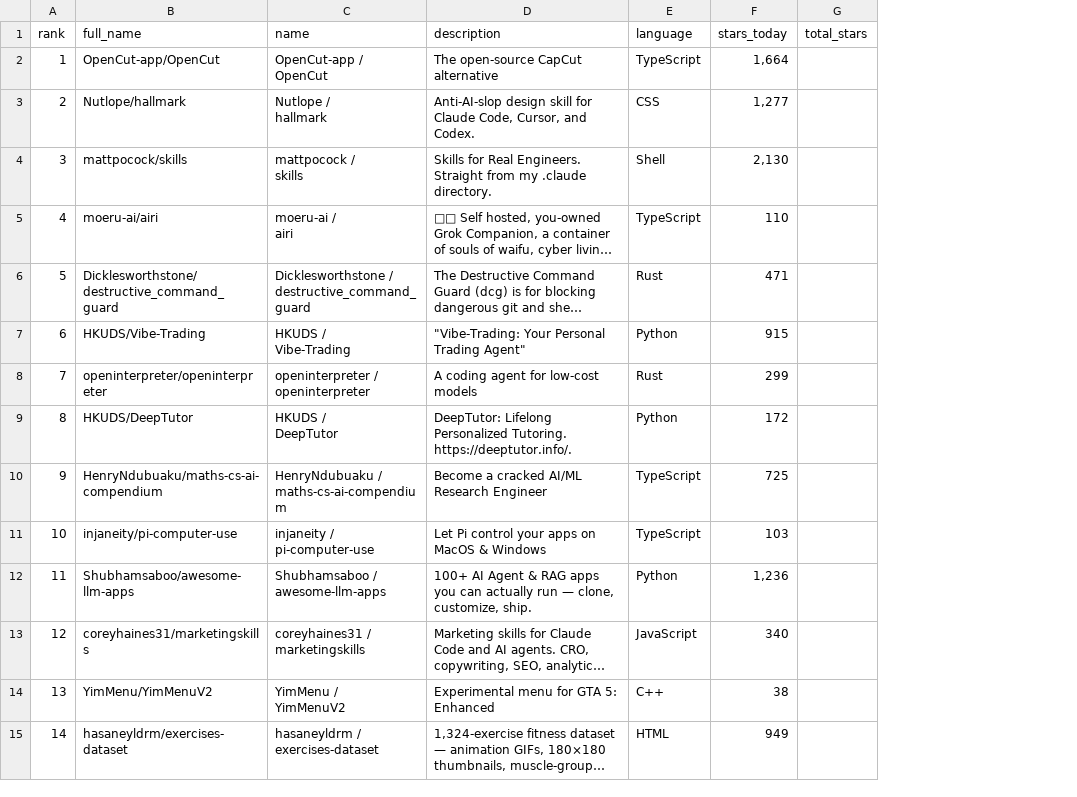
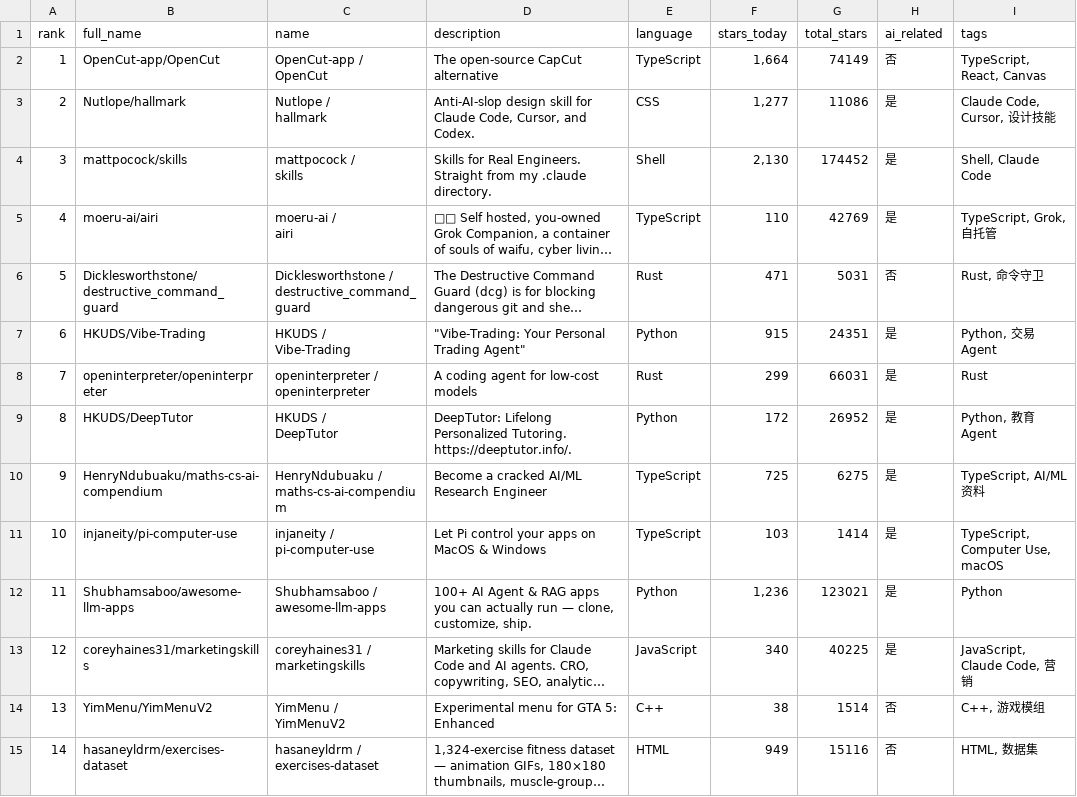
Before and after one commit to idontlikefruit/ai-github-projects-stats, a CSV file: data/trending-daily.csv, drawn as a sheet; long unchanged cells end in …; the diff names each change by its address in the sheet, - before the commit and + after, or states it on an @@ line.

```diff
--- a/data/trending-daily.csv
+++ b/data/trending-daily.csv
+column H (ai_related), rows 2-15: 否 | 是 | 是 | 是 | 否 | 是 | 是 | 是 | 是 | 是 | 是 | 是 | 否 | 否
+column I (tags), rows 2-15: TypeScript, React, Canvas | Claude Code, Cursor, 设计技能 | Shell, Claude Code | TypeScript, Grok, 自托管 | Rust, 命令守卫 | Python, 交易 Agent | Rust | Python, 教育 Agent | TypeScript, AI/ML 资料 | TypeScript, Computer Use, macOS | Python | JavaScript, Claude Code, 营销 | C++, 游戏模组 | HTML, 数据集
-G2 (total_stars): (empty)
+G2 (total_stars): 74149
-G3 (total_stars): (empty)
+G3 (total_stars): 11086
-G4 (total_stars): (empty)
+G4 (total_stars): 174452
-G5 (total_stars): (empty)
+G5 (total_stars): 42769
-G6 (total_stars): (empty)
+G6 (total_stars): 5031
-G7 (total_stars): (empty)
+G7 (total_stars): 24351
-G8 (total_stars): (empty)
+G8 (total_stars): 66031
-G9 (total_stars): (empty)
+G9 (total_stars): 26952
-G10 (total_stars): (empty)
+G10 (total_stars): 6275
-G11 (total_stars): (empty)
+G11 (total_stars): 1414
-G12 (total_stars): (empty)
+G12 (total_stars): 123021
-G13 (total_stars): (empty)
+G13 (total_stars): 40225
-G14 (total_stars): (empty)
+G14 (total_stars): 1514
-G15 (total_stars): (empty)
+G15 (total_stars): 15116
```
Also changed, not shown: 6 other files.
